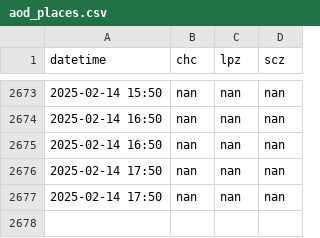
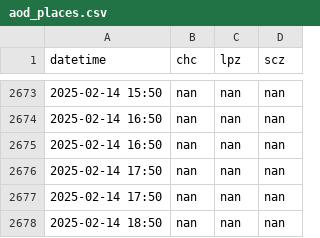
Before and after one commit to LudCano/aod_plotting, a CSV file: goes_scripts/aod_places.csv, drawn as a sheet; only a part is shown, gaps mark what is left out.

```diff
--- a/goes_scripts/aod_places.csv
+++ b/goes_scripts/aod_places.csv
@@ -2677 +2677,2 @@ datetime,chc,lpz,scz
 2025-02-14 17:50,nan,nan,nan
+2025-02-14 18:50,nan,nan,nan
```
Also changed, not shown: 2 other files.
